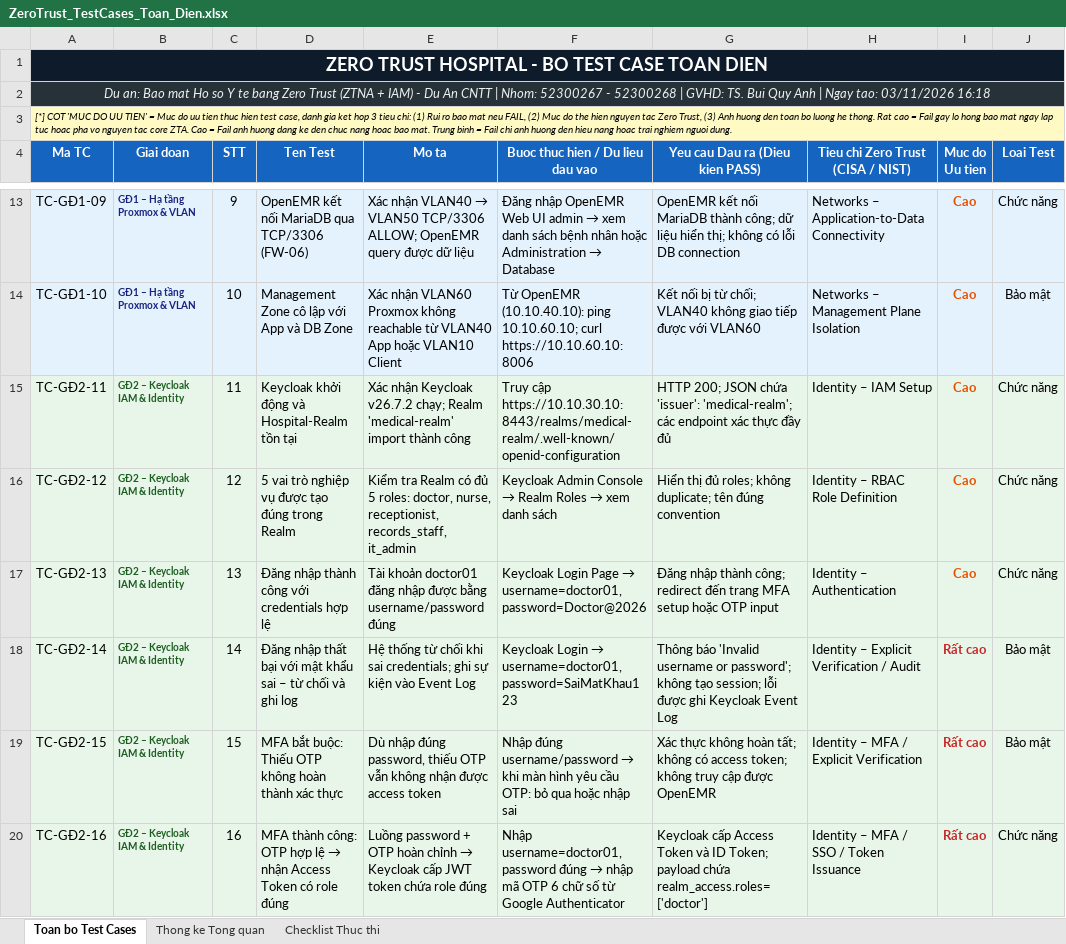
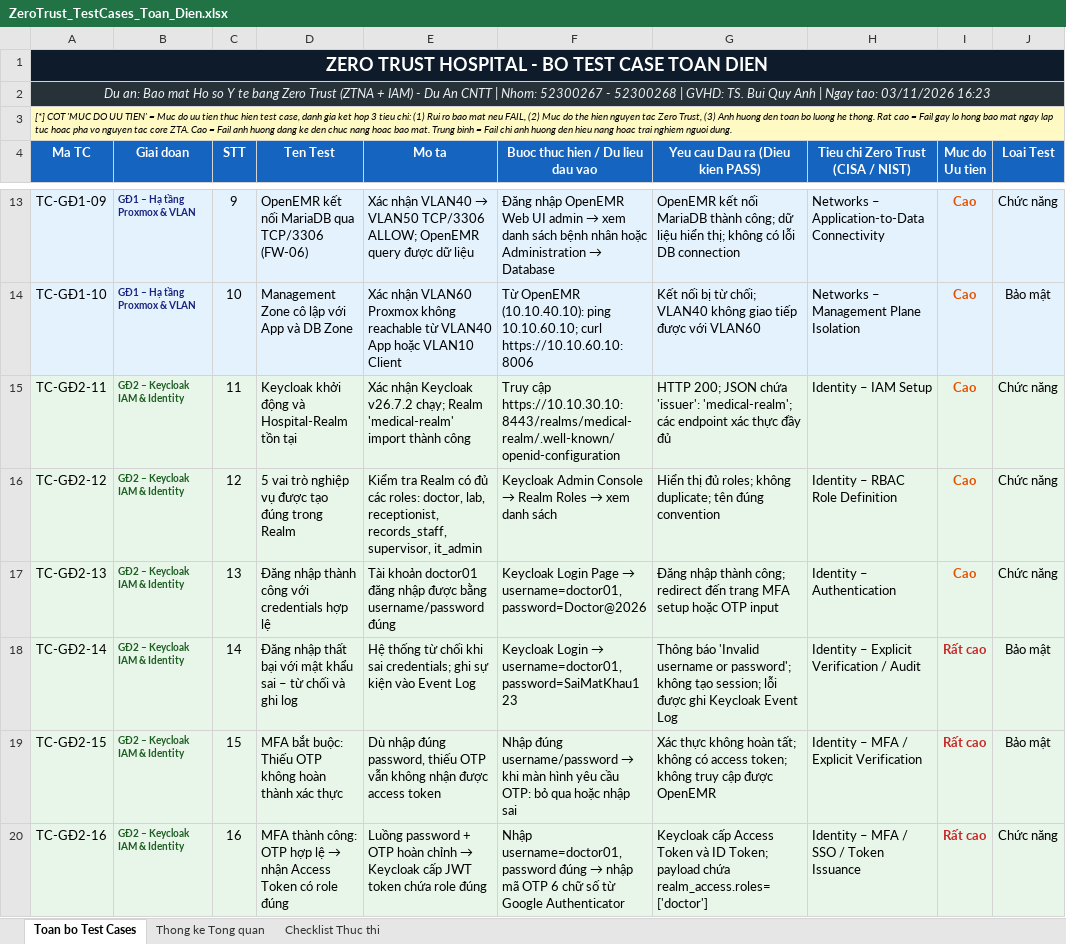
Before and after one commit to Vinsmoke-Visconti/Du_An_CNTT, an Excel workbook: SCRUM3/ZeroTrust_TestCases_Toan_Dien.xlsx, sheet Toan bo Test Cases, drawn as a sheet; only a part is shown, gaps mark what is left out; values as stored, in another font and other column widths than the file's, no borders; the diff covers the shown part only; the diff names each change by its address in the sheet, - before the commit and + after, or states it on an @@ line.

Commit message:
fix(docs): remove remaining nurse/y ta references to align with project role matrix

```diff
--- a/SCRUM3/ZeroTrust_TestCases_Toan_Dien.xlsx (sheet Toan bo Test Cases)
+++ b/SCRUM3/ZeroTrust_TestCases_Toan_Dien.xlsx (sheet Toan bo Test Cases)
-A2 (Ma TC): …tao: 03/11/2026 16:18
+A2 (Ma TC): …tao: 03/11/2026 16:23
-E16 (Mo ta): …có đủ 5 roles: doctor, nurse, receptionist, records_staff, it_admin
+E16 (Mo ta): …có đủ các roles: doctor, lab, receptionist, records_staff, supervisor, it_admin
```
Also changed, not shown: 5 edited cells elsewhere in this sheet, 5 other files.
